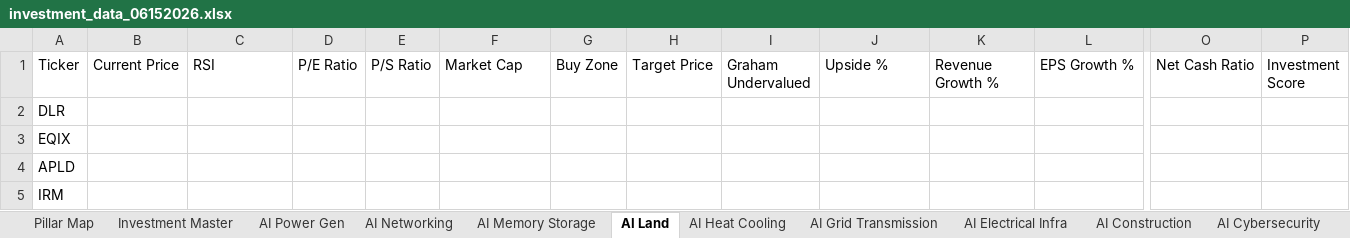
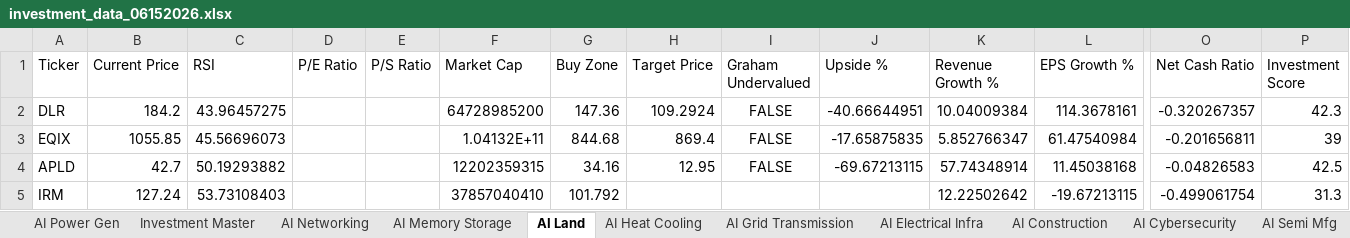
Before and after one commit to aspeez/InvestmentEngine, an Excel workbook: investment-engine/sector/AI/stock-data/investment_data_06152026.xlsx, sheet AI Land, drawn as a sheet; only a part is shown, gaps mark what is left out; values as stored, in another font and other column widths than the file's, no borders; the diff names each change by its address in the sheet, - before the commit and + after, or states it on an @@ line.

```diff
--- a/investment-engine/sector/AI/stock-data/investment_data_06152026.xlsx (sheet AI Land)
+++ b/investment-engine/sector/AI/stock-data/investment_data_06152026.xlsx (sheet AI Land)
-sheet tab: Pillar Map
@@ sheet tab order changed: AI Power Gen | Investment Master | AI Networking | AI Memory Storage | AI Land | AI Heat Cooling | AI Grid Transmission | AI Electrical Infra | AI Construction | AI Cybersecurity | AI Semi Mfg @@
-B2 (Current Price): (empty)
+B2 (Current Price): 184.2
-C2 (RSI): (empty)
+C2 (RSI): 43.96457275
-F2 (Market Cap): (empty)
+F2 (Market Cap): 64728985200
-G2 (Buy Zone): (empty)
+G2 (Buy Zone): 147.36
-H2 (Target Price): (empty)
+H2 (Target Price): 109.2924
-I2:I4 (Graham Undervalued): (empty)
+I2:I4 (Graham Undervalued): FALSE
-J2 (Upside %): (empty)
+J2 (Upside %): -40.66644951
-K2 (Revenue Growth %): (empty)
+K2 (Revenue Growth %): 10.04009384
-L2 (EPS Growth %): (empty)
+L2 (EPS Growth %): 114.3678161
-O2 (Net Cash Ratio): (empty)
+O2 (Net Cash Ratio): -0.320267357
-P2 (Investment Score): (empty)
+P2 (Investment Score): 42.3
-B3 (Current Price): (empty)
+B3 (Current Price): 1055.85
-C3 (RSI): (empty)
+C3 (RSI): 45.56696073
-F3 (Market Cap): (empty)
+F3 (Market Cap): 1.04132E+11
-G3 (Buy Zone): (empty)
+G3 (Buy Zone): 844.68
-H3 (Target Price): (empty)
+H3 (Target Price): 869.4
-J3 (Upside %): (empty)
+J3 (Upside %): -17.65875835
-K3 (Revenue Growth %): (empty)
+K3 (Revenue Growth %): 5.852766347
-L3 (EPS Growth %): (empty)
+L3 (EPS Growth %): 61.47540984
-O3 (Net Cash Ratio): (empty)
+O3 (Net Cash Ratio): -0.201656811
-P3 (Investment Score): (empty)
+P3 (Investment Score): 39
-B4 (Current Price): (empty)
+B4 (Current Price): 42.7
-C4 (RSI): (empty)
+C4 (RSI): 50.19293882
-F4 (Market Cap): (empty)
+F4 (Market Cap): 12202359315
-G4 (Buy Zone): (empty)
+G4 (Buy Zone): 34.16
-H4 (Target Price): (empty)
+H4 (Target Price): 12.95
-J4 (Upside %): (empty)
+J4 (Upside %): -69.67213115
-K4 (Revenue Growth %): (empty)
+K4 (Revenue Growth %): 57.74348914
-L4 (EPS Growth %): (empty)
+L4 (EPS Growth %): 11.45038168
-O4 (Net Cash Ratio): (empty)
+O4 (Net Cash Ratio): -0.04826583
-P4 (Investment Score): (empty)
+P4 (Investment Score): 42.5
-B5 (Current Price): (empty)
+B5 (Current Price): 127.24
-C5 (RSI): (empty)
+C5 (RSI): 53.73108403
-F5 (Market Cap): (empty)
+F5 (Market Cap): 37857040410
-G5 (Buy Zone): (empty)
+G5 (Buy Zone): 101.792
-K5 (Revenue Growth %): (empty)
+K5 (Revenue Growth %): 12.22502642
-L5 (EPS Growth %): (empty)
+L5 (EPS Growth %): -19.67213115
-O5 (Net Cash Ratio): (empty)
+O5 (Net Cash Ratio): -0.499061754
-P5 (Investment Score): (empty)
+P5 (Investment Score): 31.3
```
Also changed, not shown: sheet Investment Master, sheet AI Semi Mfg, sheet AI Cloud, sheet AI Power Gen, sheet AI Software Platform, sheet AI Networking, 13 more sheets, other sheet tabs.
